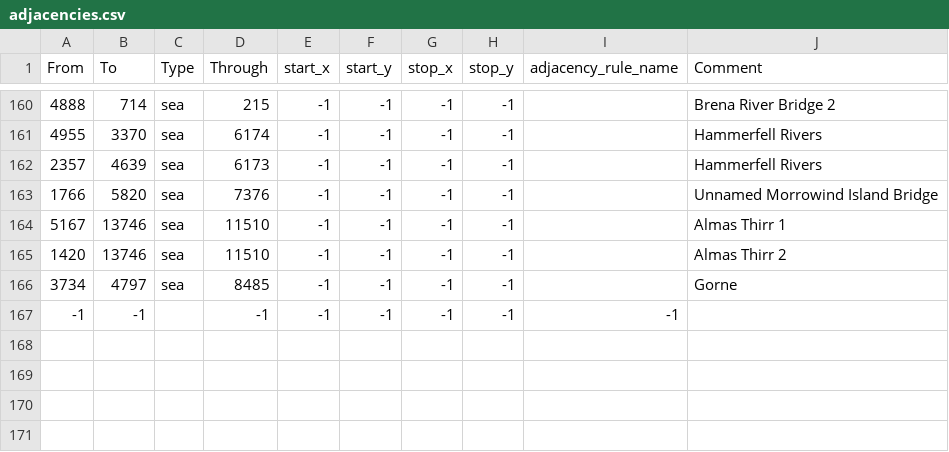
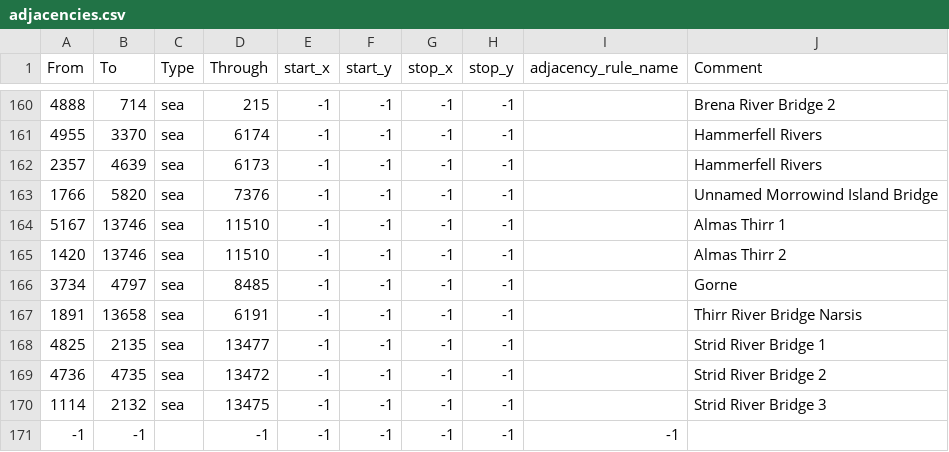
Before and after one commit to generalisofficial/dragonborn-hoi4, a CSV file: map/adjacencies.csv, drawn as a sheet; only a part is shown, gaps mark what is left out.

Commit message:
Sadras map + fixes + started miraak events

```diff
--- a/map/adjacencies.csv
+++ b/map/adjacencies.csv
@@ -166,2 +166,6 @@ From;To;Type;Through;start_x;start_y;stop_x;stop_y;adjacency_rule_name;Comment
 3734;4797;sea;8485;-1;-1;-1;-1;;Gorne
+1891;13658;sea;6191;-1;-1;-1;-1;;Thirr River Bridge Narsis
+4825;2135;sea;13477;-1;-1;-1;-1;;Strid River Bridge 1
+4736;4735;sea;13472;-1;-1;-1;-1;;Strid River Bridge 2
+1114;2132;sea;13475;-1;-1;-1;-1;;Strid River Bridge 3
 -1;-1;;-1;-1;-1;-1;-1;-1
```
Also changed, not shown: 15 other files.
